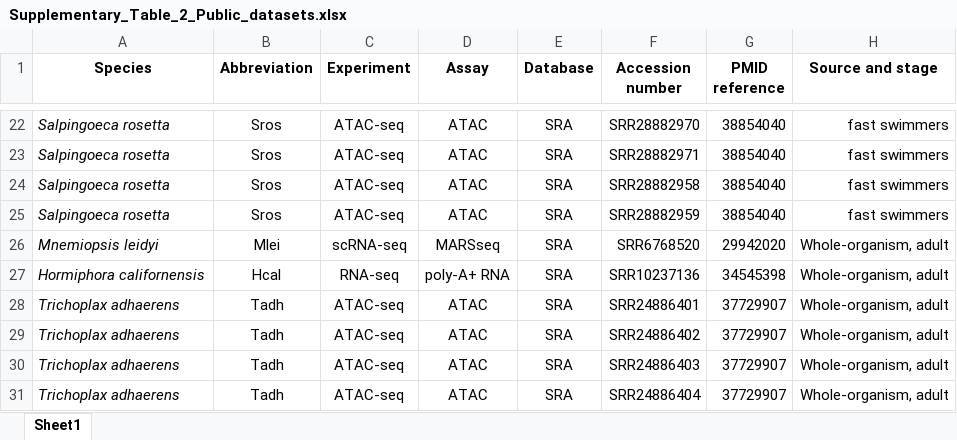
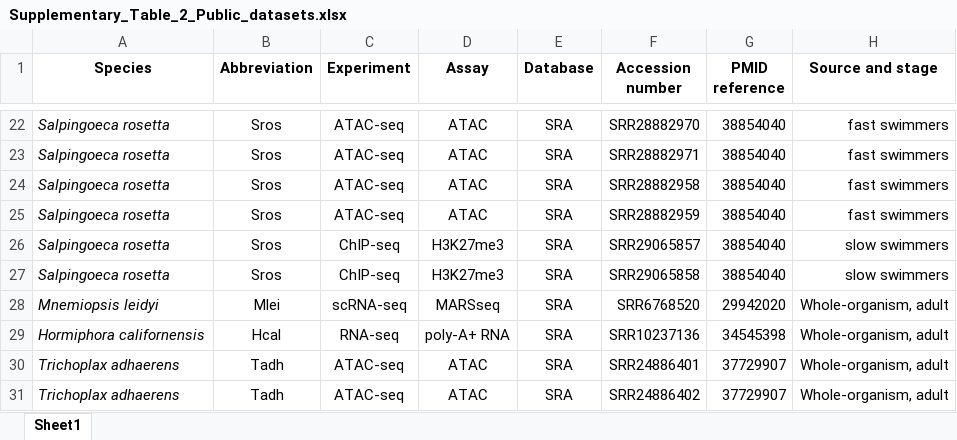
Before and after one commit to sebepedroslab/early-metazoa-3D-chromatin, an Excel workbook: data/Supplementary_Table_2_Public_datasets.xlsx, sheet Sheet1, drawn as a sheet; only a part is shown, gaps mark what is left out; the shorter side is filled out with more unchanged rows; values as stored, in another font and other column widths than the file's, no borders; the diff names each change by its address in the sheet, - before the commit and + after, or states it on an @@ line.

Commit message:
update data and scripts

```diff
--- a/data/Supplementary_Table_2_Public_datasets.xlsx (sheet Sheet1)
+++ b/data/Supplementary_Table_2_Public_datasets.xlsx (sheet Sheet1)
+row 26: Salpingoeca rosetta | Sros | ChIP-seq | H3K27me3 | SRA | SRR29065857 | 38854040 | slow swimmers
+row 27: Salpingoeca rosetta | Sros | ChIP-seq | H3K27me3 | SRA | SRR29065858 | 38854040 | slow swimmers
```
Also changed, not shown: 27 other files.
